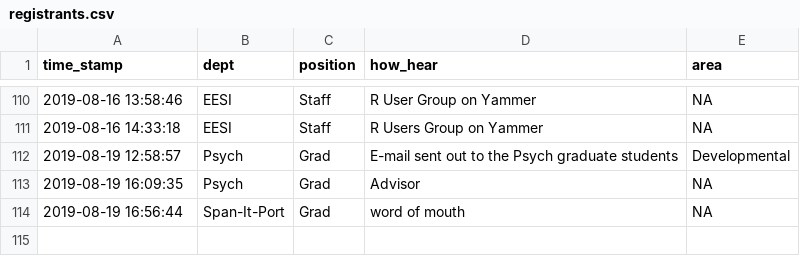
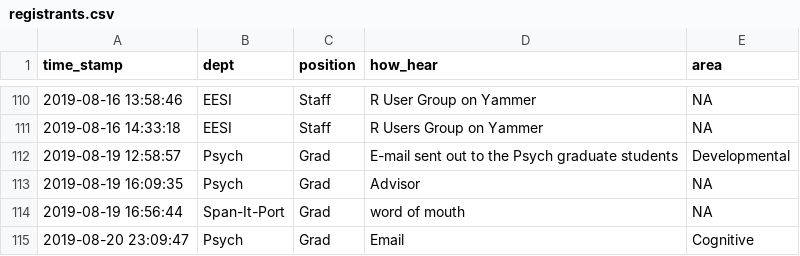
Before and after one commit to psu-psychology/r-bootcamp-2019, a CSV file: docs/data/csv/registrants.csv, drawn as a sheet; only a part is shown, gaps mark what is left out; the diff names each change by its address in the sheet, - before the commit and + after, or states it on an @@ line.

```diff
--- a/docs/data/csv/registrants.csv
+++ b/docs/data/csv/registrants.csv
+row 115: 2019-08-20 23:09:47 | Psych | Grad | Email | Cognitive
```
Also changed, not shown: data/csv/registrants.csv, 17 other files.
